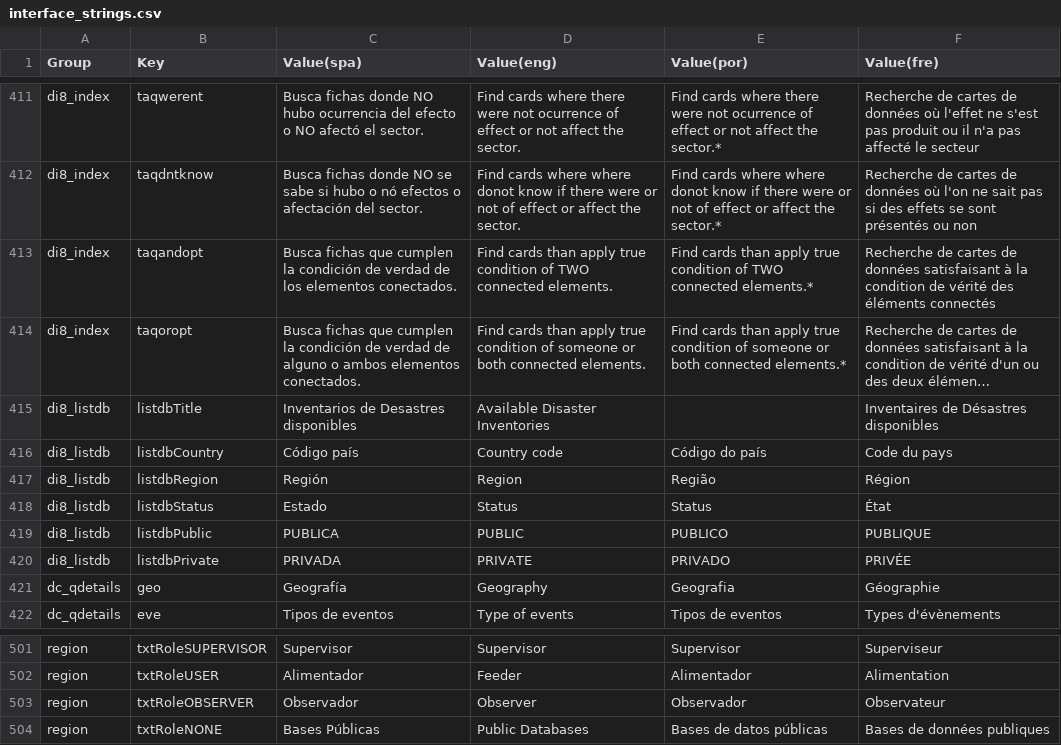
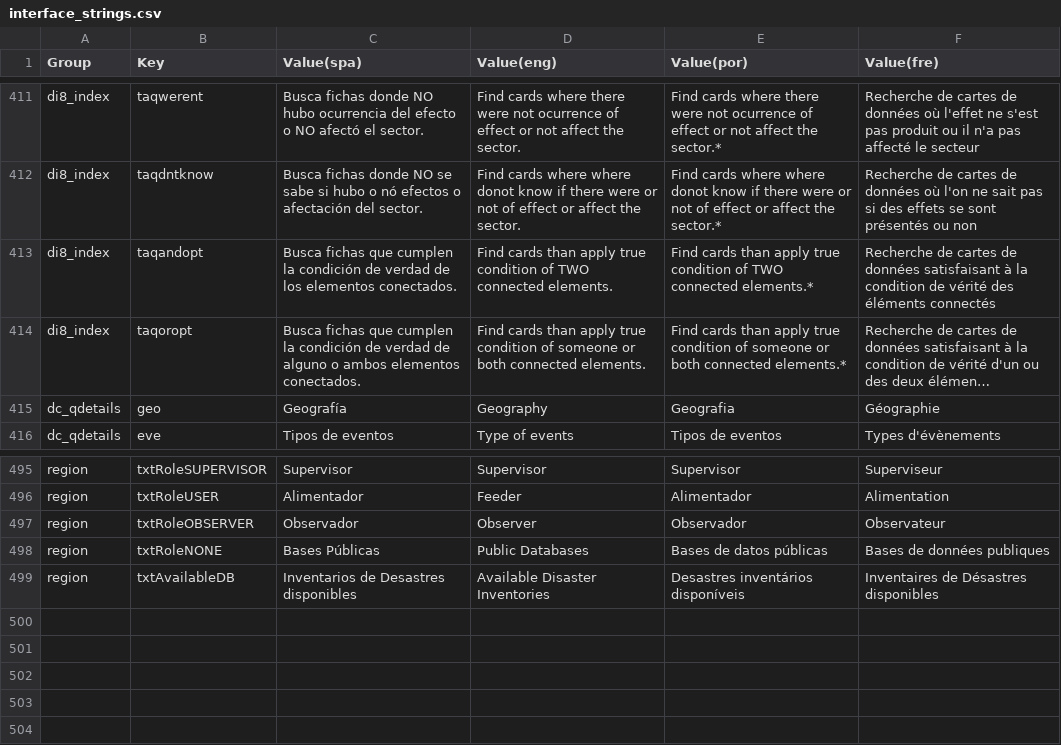
Before and after one commit to desinventar/desinventar-online, a CSV file: files/database/interface_strings.csv, drawn as a sheet; only a part is shown, gaps mark what is left out; long unchanged cells end in …; removed rows and columns are numbered as before the commit, all else as after; the diff names each change by its address in the sheet, - before the commit and + after, or states it on an @@ line.

Commit message:
Fixed opening of new databases from Region List in web/portal

```diff
--- a/files/database/interface_strings.csv
+++ b/files/database/interface_strings.csv
-row 415: di8_listdb | listdbTitle | Inventarios de Desastres disponibles | Available Disaster Inventories |  | Inventaires de Désastres disponibles
-row 416: di8_listdb | listdbCountry | Código país | Country code | Código do país | Code du pays
-row 417: di8_listdb | listdbRegion | Región | Region | Região | Région
-row 418: di8_listdb | listdbStatus | Estado | Status | Status | État
-row 419: di8_listdb | listdbPublic | PUBLICA | PUBLIC | PUBLICO | PUBLIQUE
-row 420: di8_listdb | listdbPrivate | PRIVADA | PRIVATE | PRIVADO | PRIVÉE
+row 499: region | txtAvailableDB | Inventarios de Desastres disponibles | Available Disaster Inventories | Desastres inventários disponíveis | Inventaires de Désastres disponibles
```
Also changed, not shown: 10 other files.
